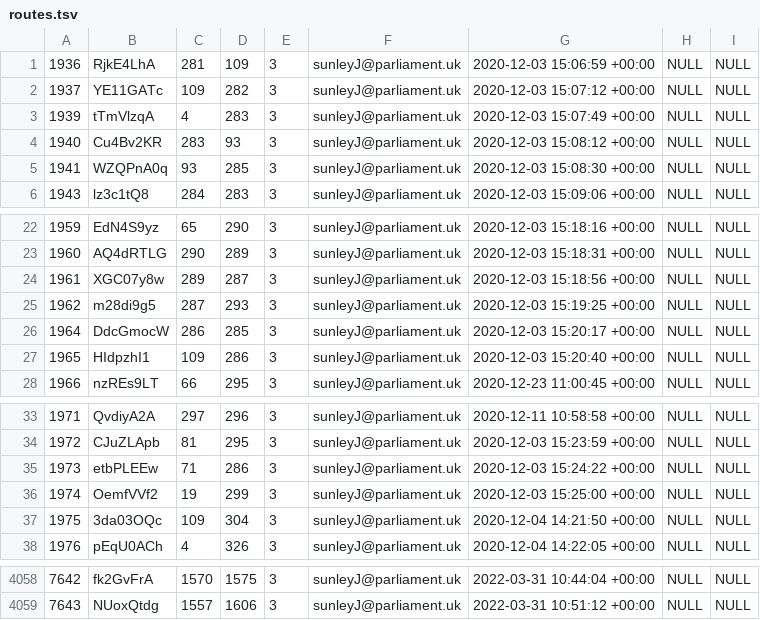
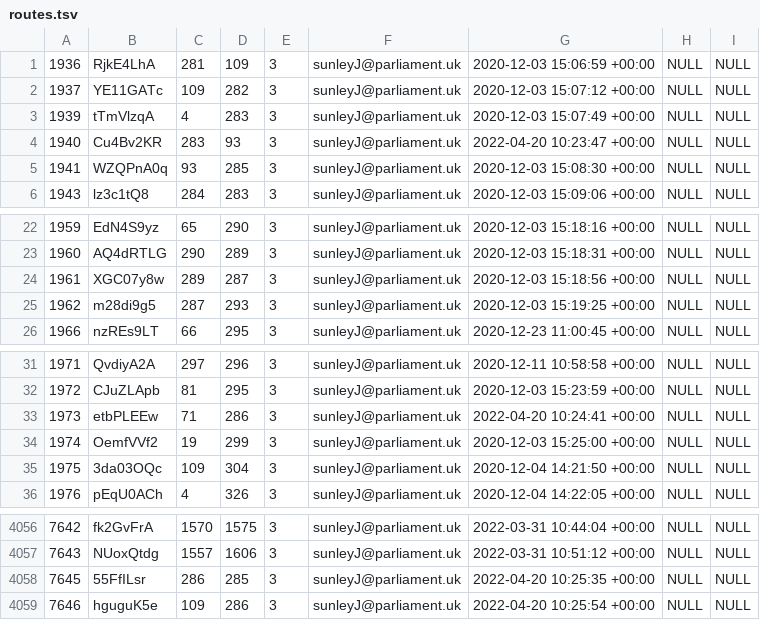
Before and after one commit to ukparliament/procedure-parsing, a TSV file: db/data/routes.tsv, drawn as a sheet; only a part is shown, gaps mark what is left out.

```diff
--- a/db/data/routes.tsv
+++ b/db/data/routes.tsv
@@ -3,3 +3,3 @@
 1939	tTmVlzqA	4	283	3	sunleyJ@parliament.uk	2020-12-03 15:07:49 +00:00	NULL	NULL
-1940	Cu4Bv2KR	283	93	3	sunleyJ@parliament.uk	2020-12-03 15:08:12 +00:00	NULL	NULL
+1940	Cu4Bv2KR	283	93	3	sunleyJ@parliament.uk	2022-04-20 10:23:47 +00:00	NULL	NULL
 1941	WZQPnA0q	93	285	3	sunleyJ@parliament.uk	2020-12-03 15:08:30 +00:00	NULL	NULL
@@ -25,4 +25,2 @@
 1962	m28di9g5	287	293	3	sunleyJ@parliament.uk	2020-12-03 15:19:25 +00:00	NULL	NULL
-1964	DdcGmocW	286	285	3	sunleyJ@parliament.uk	2020-12-03 15:20:17 +00:00	NULL	NULL
-1965	HIdpzhI1	109	286	3	sunleyJ@parliament.uk	2020-12-03 15:20:40 +00:00	NULL	NULL
 1966	nzREs9LT	66	295	3	sunleyJ@parliament.uk	2020-12-23 11:00:45 +00:00	NULL	NULL
@@ -34,3 +32,3 @@
 1972	CJuZLApb	81	295	3	sunleyJ@parliament.uk	2020-12-03 15:23:59 +00:00	NULL	NULL
-1973	etbPLEEw	71	286	3	sunleyJ@parliament.uk	2020-12-03 15:24:22 +00:00	NULL	NULL
+1973	etbPLEEw	71	286	3	sunleyJ@parliament.uk	2022-04-20 10:24:41 +00:00	NULL	NULL
 1974	OemfVVf2	19	299	3	sunleyJ@parliament.uk	2020-12-03 15:25:00 +00:00	NULL	NULL
@@ -4059 +4057,3 @@
 7643	NUoxQtdg	1557	1606	3	sunleyJ@parliament.uk	2022-03-31 10:51:12 +00:00	NULL	NULL
+7645	55FfILsr	286	285	3	sunleyJ@parliament.uk	2022-04-20 10:25:35 +00:00	NULL	NULL
+7646	hguguK5e	109	286	3	sunleyJ@parliament.uk	2022-04-20 10:25:54 +00:00	NULL	NULL
```
Also changed, not shown: db/data/house_steps.tsv, db/data/procedure_routes.tsv, 3 other files.
